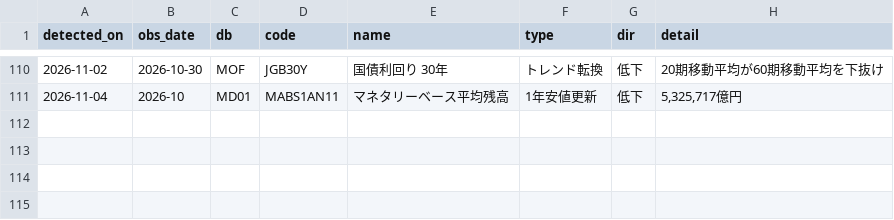
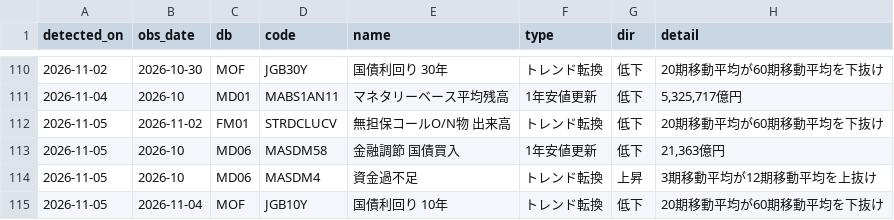
Before and after one commit to git-san-934/portal, a CSV file: boj-stats/pipeline/reports/signals_log.csv, drawn as a sheet; only a part is shown, gaps mark what is left out.

```diff
--- a/boj-stats/pipeline/reports/signals_log.csv
+++ b/boj-stats/pipeline/reports/signals_log.csv
@@ -111 +111,5 @@ detected_on,obs_date,db,code,name,type,dir,detail
 2026-11-04,2026-10,MD01,MABS1AN11,マネタリーベース平均残高,1年安値更新,低下,"5,325,717億円"
+2026-11-05,2026-11-02,FM01,STRDCLUCV,無担保コールO/N物 出来高,トレンド転換,低下,20期移動平均が60期移動平均を下抜け
+2026-11-05,2026-10,MD06,MASDM58,金融調節 国債買入,1年安値更新,低下,"21,363億円"
+2026-11-05,2026-10,MD06,MASDM4,資金過不足,トレンド転換,上昇,3期移動平均が12期移動平均を上抜け
+2026-11-05,2026-11-04,MOF,JGB10Y,国債利回り 10年,トレンド転換,低下,20期移動平均が60期移動平均を下抜け
```
Also changed, not shown: boj-stats/pipeline/data/FM08_FXERD04.csv, boj-stats/pipeline/data/IR01_MADR1Z_at_D.csv, 16 other files.
